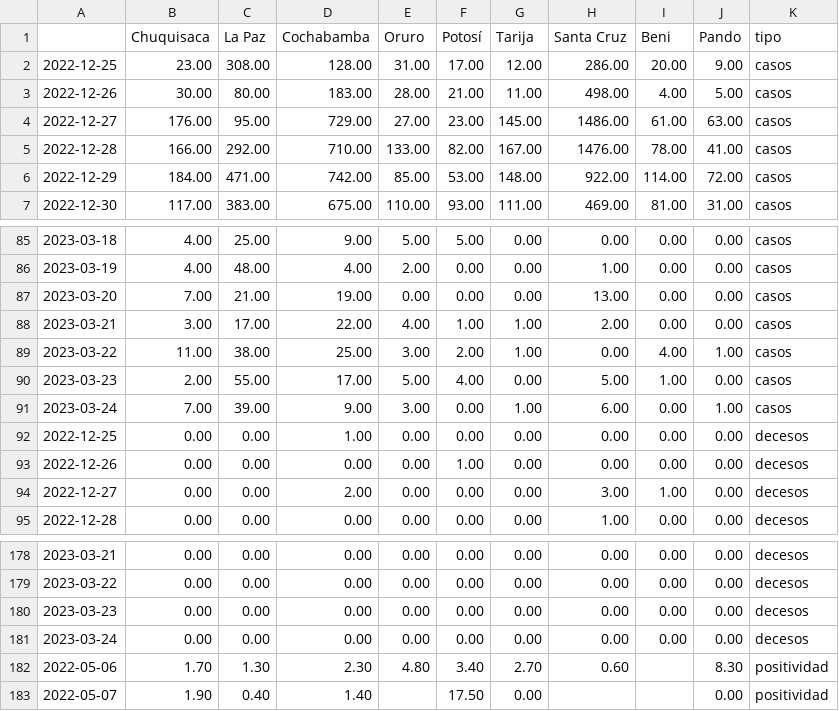
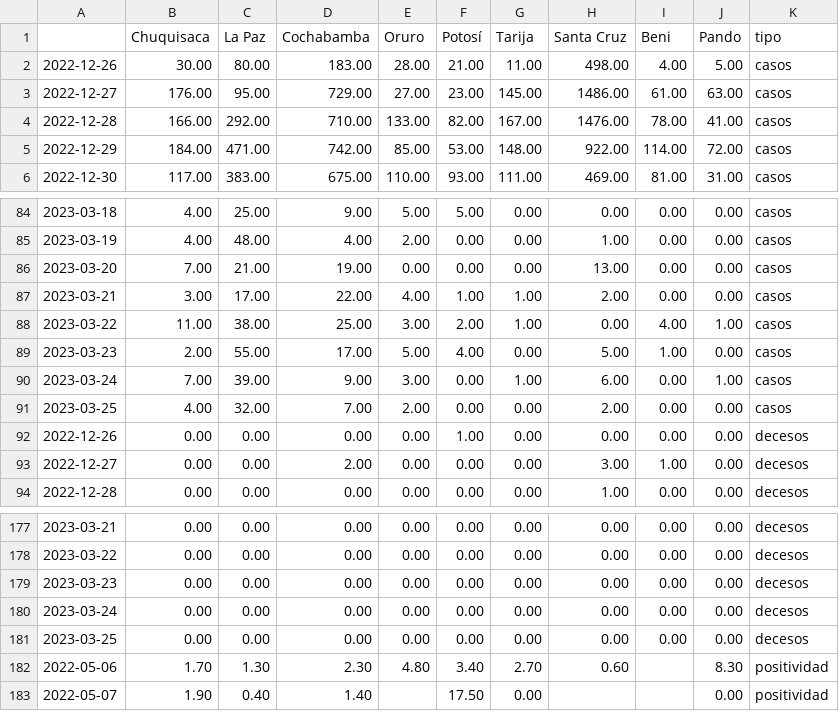
Before and after one commit to mauforonda/super_magic_covid_middleware, a CSV file: docs/master.csv, drawn as a sheet; only a part is shown, gaps mark what is left out.

```diff
--- a/docs/master.csv
+++ b/docs/master.csv
@@ -1,3 +1,2 @@
 ,Chuquisaca,La Paz,Cochabamba,Oruro,Potosí,Tarija,Santa Cruz,Beni,Pando,tipo
-2022-12-25,23.00,308.00,128.00,31.00,17.00,12.00,286.00,20.00,9.00,casos
 2022-12-26,30.00,80.00,183.00,28.00,21.00,11.00,498.00,4.00,5.00,casos
@@ -91,3 +90,3 @@
 2023-03-24,7.00,39.00,9.00,3.00,0.00,1.00,6.00,0.00,1.00,casos
-2022-12-25,0.00,0.00,1.00,0.00,0.00,0.00,0.00,0.00,0.00,decesos
+2023-03-25,4.00,32.00,7.00,2.00,0.00,0.00,2.00,0.00,0.00,casos
 2022-12-26,0.00,0.00,0.00,0.00,1.00,0.00,0.00,0.00,0.00,decesos
@@ -181,2 +180,3 @@
 2023-03-24,0.00,0.00,0.00,0.00,0.00,0.00,0.00,0.00,0.00,decesos
+2023-03-25,0.00,0.00,0.00,0.00,0.00,0.00,0.00,0.00,0.00,decesos
 2022-05-06,1.70,1.30,2.30,4.80,3.40,2.70,0.60,,8.30,positividad
```
Also changed, not shown: docs/complete.csv.
